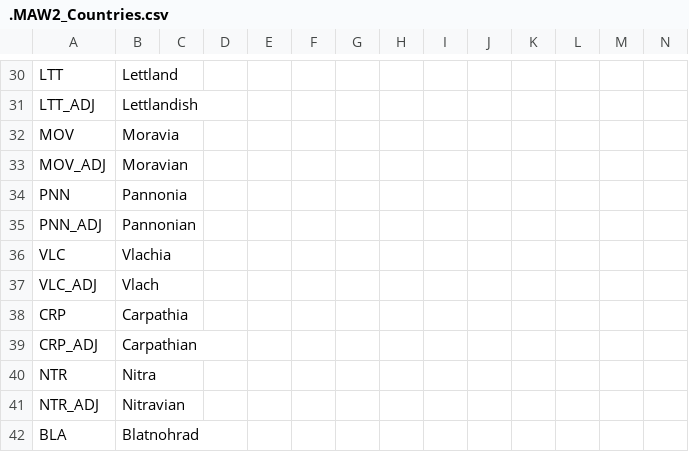
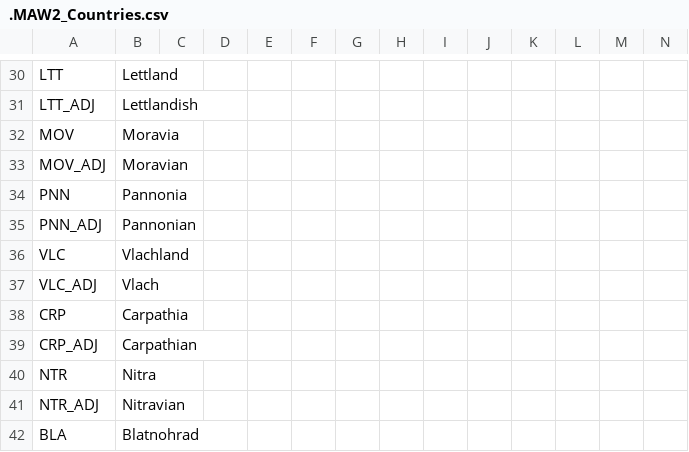
Before and after one commit to The-Question-Asker/MAW2, a CSV file: MAW2/localisation/.MAW2_Countries.csv, drawn as a sheet; only a part is shown, gaps mark what is left out.

```diff
--- a/MAW2/localisation/.MAW2_Countries.csv
+++ b/MAW2/localisation/.MAW2_Countries.csv
@@ -35,3 +35,3 @@ PNN;Pannonia;;;;;;;;;;;;;
 PNN_ADJ;Pannonian;;;;;;;;;;;;;
-VLC;Vlachia;;;;;;;;;;;;;
+VLC;Vlachland;;;;;;;;;;;;;
 VLC_ADJ;Vlach;;;;;;;;;;;;;
```
Also changed, not shown: MAW2/localisation/.MAW2_Misc.csv, 36 other files.
